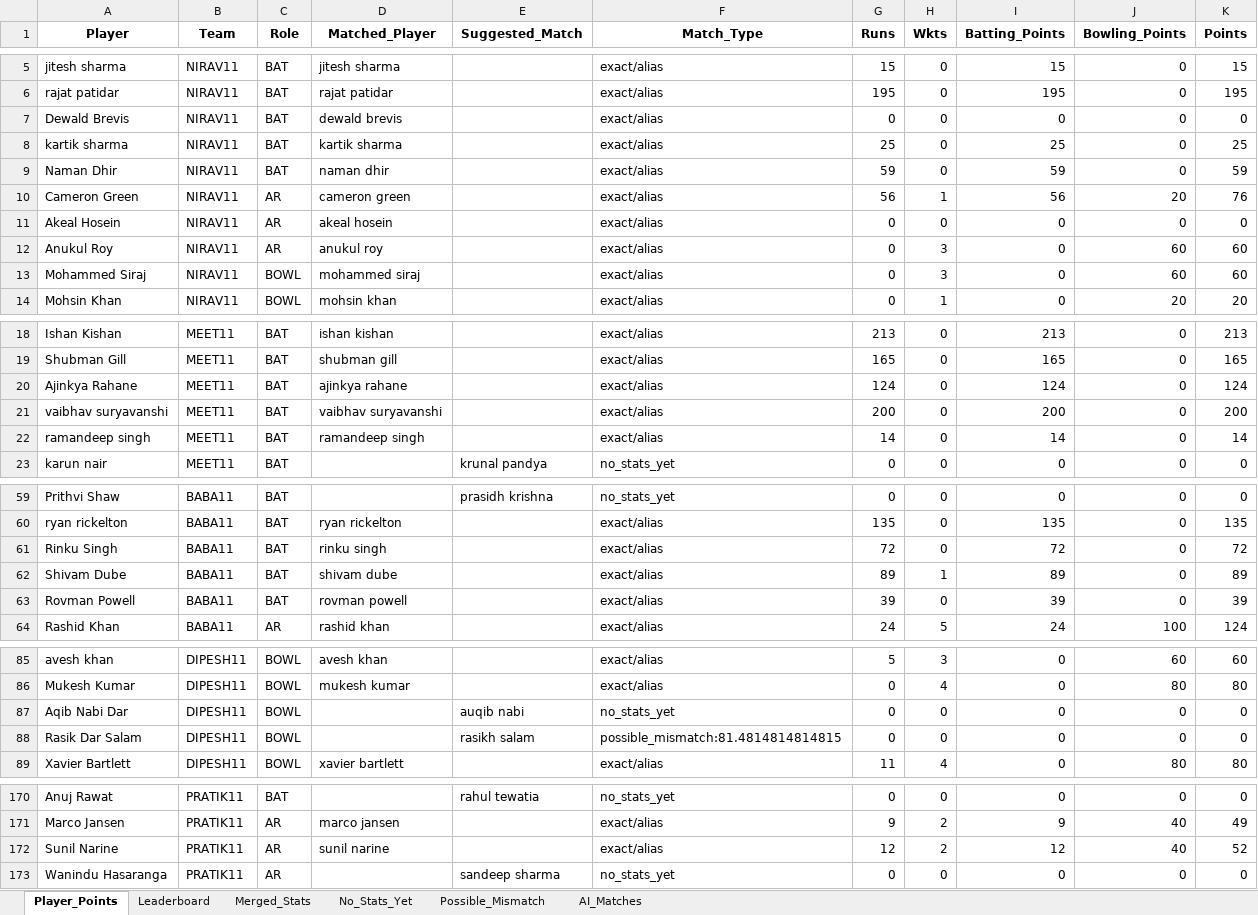
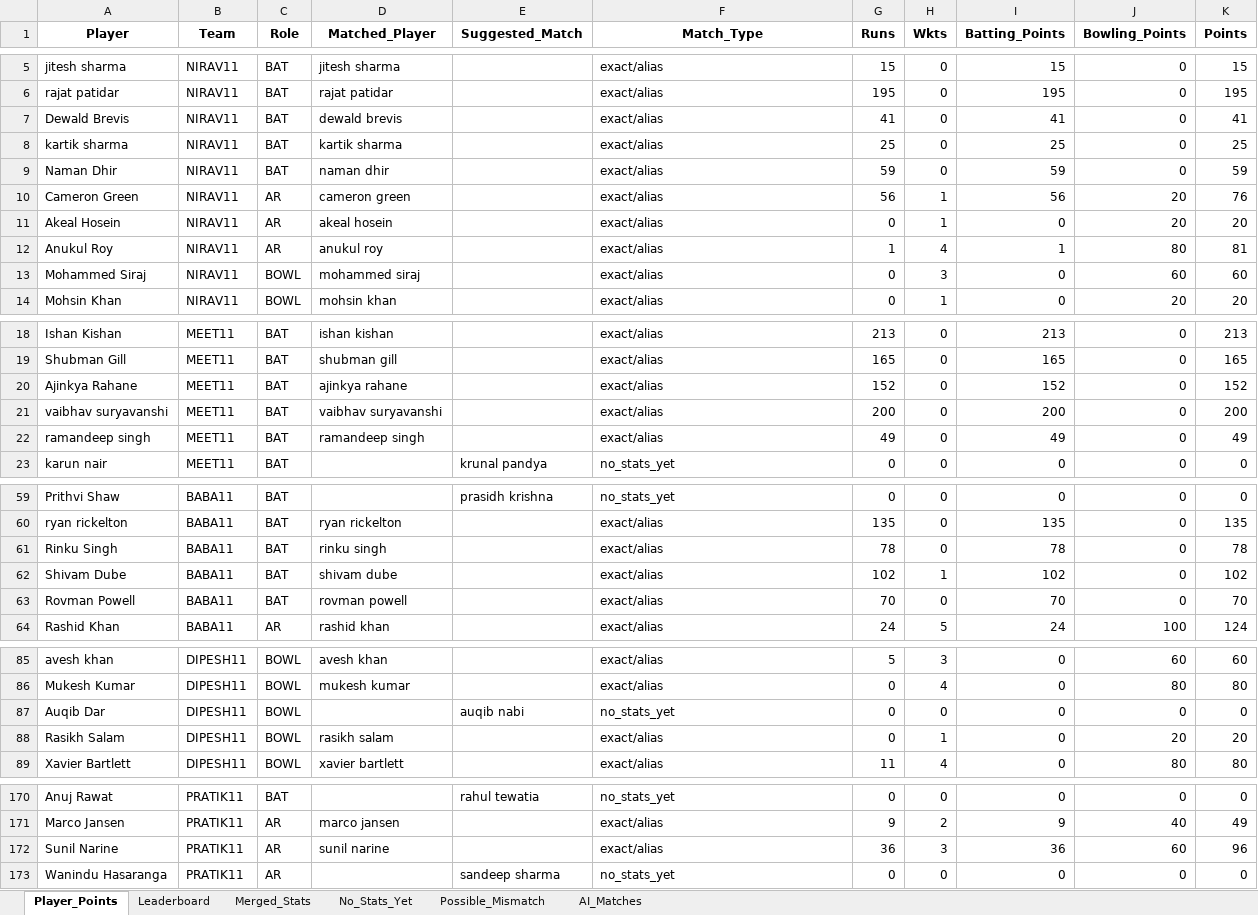
Before and after one commit to pratikalwaysrocks/Wadi-IPL-2026, an Excel workbook: IPL_Fantasy_Points.xlsx, sheet Player_Points, drawn as a sheet; only a part is shown, gaps mark what is left out; values as stored, in another font and other column widths than the file's, no borders; removed rows and columns are numbered as before the commit, all else as after; the diff covers the shown part only; the diff names each change by its address in the sheet, - before the commit and + after, or states it on an @@ line.

Commit message:
auto update fantasy data

```diff
--- a/IPL_Fantasy_Points.xlsx (sheet Player_Points)
+++ b/IPL_Fantasy_Points.xlsx (sheet Player_Points)
-G7 (Runs): 0
+G7 (Runs): 41
-I7 (Batting_Points): 0
+I7 (Batting_Points): 41
-K7 (Points): 0
+K7 (Points): 41
-H11 (Wkts): 0
+H11 (Wkts): 1
-J11 (Bowling_Points): 0
+J11 (Bowling_Points): 20
-K11 (Points): 0
+K11 (Points): 20
-G12 (Runs): 0
+G12 (Runs): 1
-H12 (Wkts): 3
+H12 (Wkts): 4
-I12 (Batting_Points): 0
+I12 (Batting_Points): 1
-J12 (Bowling_Points): 60
+J12 (Bowling_Points): 80
-K12 (Points): 60
+K12 (Points): 81
-G20 (Runs): 124
+G20 (Runs): 152
-I20 (Batting_Points): 124
+I20 (Batting_Points): 152
-K20 (Points): 124
+K20 (Points): 152
-G22 (Runs): 14
+G22 (Runs): 49
-I22 (Batting_Points): 14
+I22 (Batting_Points): 49
-K22 (Points): 14
+K22 (Points): 49
-G61 (Runs): 72
+G61 (Runs): 78
-I61 (Batting_Points): 72
+I61 (Batting_Points): 78
-K61 (Points): 72
+K61 (Points): 78
-G62 (Runs): 89
+G62 (Runs): 102
-I62 (Batting_Points): 89
+I62 (Batting_Points): 102
-K62 (Points): 89
+K62 (Points): 102
-G63 (Runs): 39
+G63 (Runs): 70
-I63 (Batting_Points): 39
+I63 (Batting_Points): 70
-K63 (Points): 39
+K63 (Points): 70
-A87 (Player): Aqib Nabi Dar
+A87 (Player): Auqib Dar
-row 88: Rasik Dar Salam | DIPESH11 | BOWL |  | rasikh salam | possible_mismatch:81.4814814814815 | 0 | 0 | 0 | 0 | 0
+row 88: Rasikh Salam | DIPESH11 | BOWL | rasikh salam |  | exact/alias | 0 | 1 | 0 | 20 | 20
-G172 (Runs): 12
+G172 (Runs): 36
-H172 (Wkts): 2
+H172 (Wkts): 3
-I172 (Batting_Points): 12
+I172 (Batting_Points): 36
-J172 (Bowling_Points): 40
+J172 (Bowling_Points): 60
-K172 (Points): 52
+K172 (Points): 96
```
Also changed, not shown: 36 edited cells elsewhere in this sheet, sheet Merged_Stats, sheet Leaderboard, sheet Possible_Mismatch, sheet No_Stats_Yet, ipl_stats_2026.xlsx, 3 other files.
